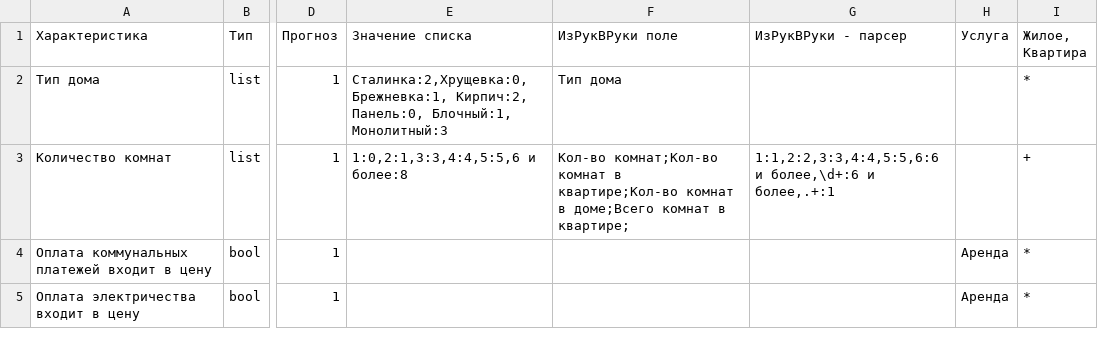
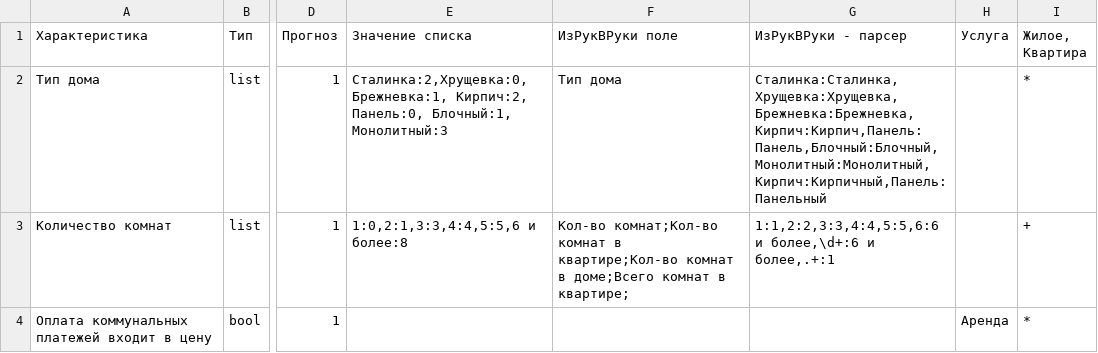
Before and after one commit to yury/reestry, a CSV file: doc/realty_fields.csv, drawn as a sheet; only a part is shown, gaps mark what is left out; the shorter side is filled out with more unchanged rows; the diff names each change by its address in the sheet, - before the commit and + after, or states it on an @@ line.

```diff
--- a/doc/realty_fields.csv
+++ b/doc/realty_fields.csv
-G2 (ИзРукВРуки - парсер): (empty)
+G2 (ИзРукВРуки - парсер): Сталинка:Сталинка,Хрущевка:Хрущевка,Брежневка:Брежневка,Кирпич:Кирпич,Панель:Панель,Блочный:Блочный,Монолитный:Монолитный,Кирпич:Кирпичный,Панель:Панельный
```
Also changed, not shown: 38 other files.
